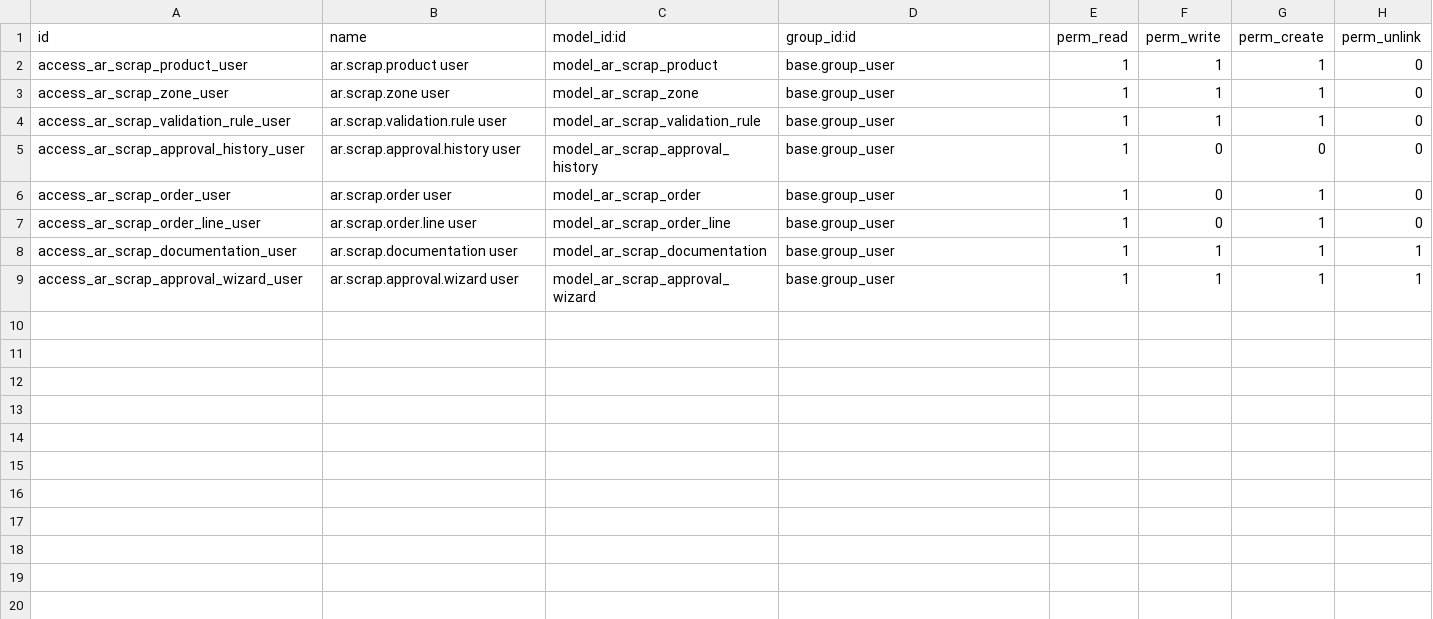
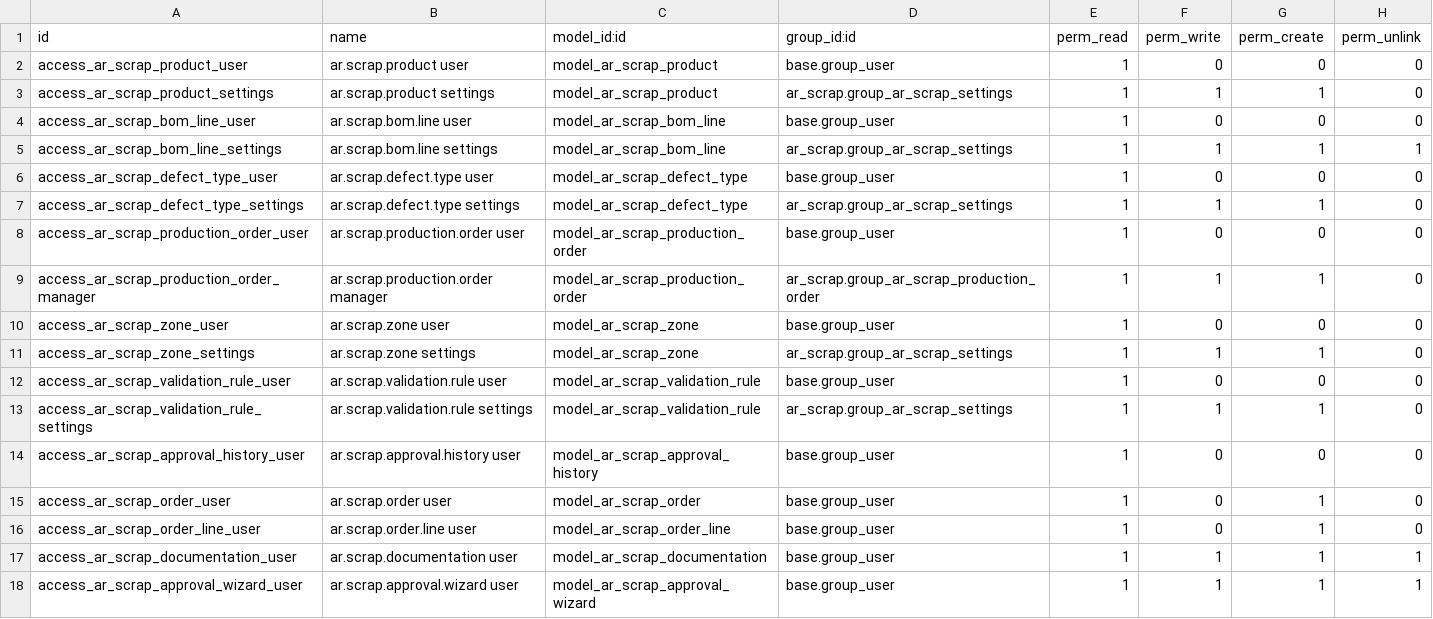
Before and after one commit to Ilyasselkh/ar_scrap, a CSV file: security/ir.model.access.csv, drawn as a sheet.

Commit message:
Expand scrap production workflow

```diff
--- a/security/ir.model.access.csv
+++ b/security/ir.model.access.csv
@@ -1,5 +1,14 @@
 id,name,model_id:id,group_id:id,perm_read,perm_write,perm_create,perm_unlink
-access_ar_scrap_product_user,ar.scrap.product user,model_ar_scrap_product,base.group_user,1,1,1,0
-access_ar_scrap_zone_user,ar.scrap.zone user,model_ar_scrap_zone,base.group_user,1,1,1,0
-access_ar_scrap_validation_rule_user,ar.scrap.validation.rule user,model_ar_scrap_validation_rule,base.group_user,1,1,1,0
+access_ar_scrap_product_user,ar.scrap.product user,model_ar_scrap_product,base.group_user,1,0,0,0
+access_ar_scrap_product_settings,ar.scrap.product settings,model_ar_scrap_product,ar_scrap.group_ar_scrap_settings,1,1,1,0
+access_ar_scrap_bom_line_user,ar.scrap.bom.line user,model_ar_scrap_bom_line,base.group_user,1,0,0,0
+access_ar_scrap_bom_line_settings,ar.scrap.bom.line settings,model_ar_scrap_bom_line,ar_scrap.group_ar_scrap_settings,1,1,1,1
+access_ar_scrap_defect_type_user,ar.scrap.defect.type user,model_ar_scrap_defect_type,base.group_user,1,0,0,0
+access_ar_scrap_defect_type_settings,ar.scrap.defect.type settings,model_ar_scrap_defect_type,ar_scrap.group_ar_scrap_settings,1,1,1,0
+access_ar_scrap_production_order_user,ar.scrap.production.order user,model_ar_scrap_production_order,base.group_user,1,0,0,0
+access_ar_scrap_production_order_manager,ar.scrap.production.order manager,model_ar_scrap_production_order,ar_scrap.group_ar_scrap_production_order,1,1,1,0
+access_ar_scrap_zone_user,ar.scrap.zone user,model_ar_scrap_zone,base.group_user,1,0,0,0
+access_ar_scrap_zone_settings,ar.scrap.zone settings,model_ar_scrap_zone,ar_scrap.group_ar_scrap_settings,1,1,1,0
+access_ar_scrap_validation_rule_user,ar.scrap.validation.rule user,model_ar_scrap_validation_rule,base.group_user,1,0,0,0
+access_ar_scrap_validation_rule_settings,ar.scrap.validation.rule settings,model_ar_scrap_validation_rule,ar_scrap.group_ar_scrap_settings,1,1,1,0
 access_ar_scrap_approval_history_user,ar.scrap.approval.history user,model_ar_scrap_approval_history,base.group_user,1,0,0,0
```
Also changed, not shown: 19 other files.
